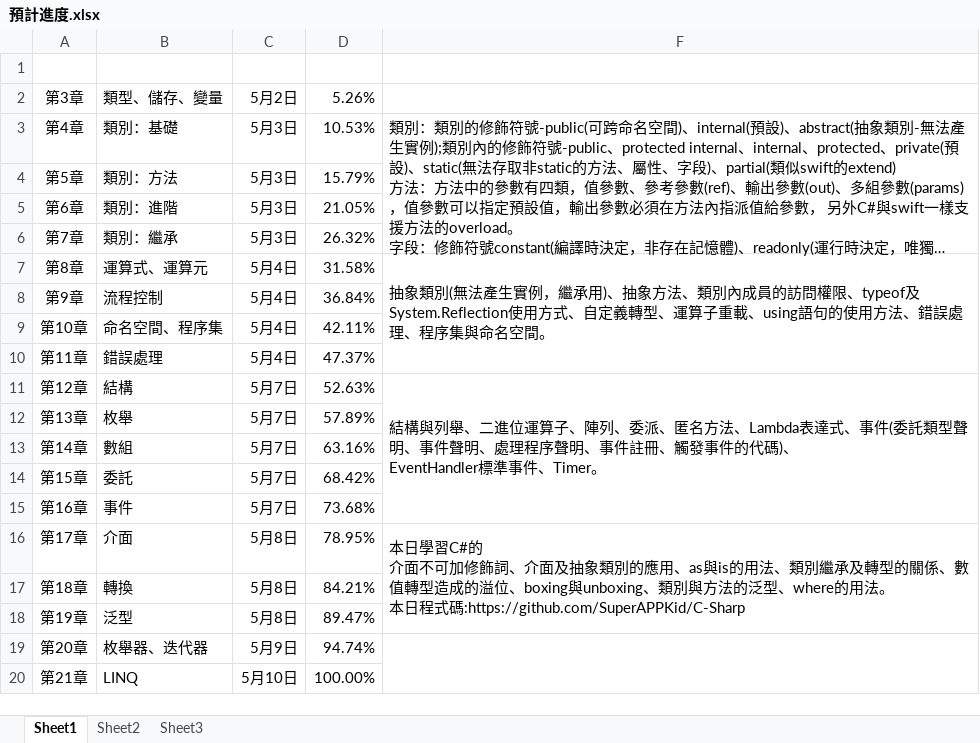
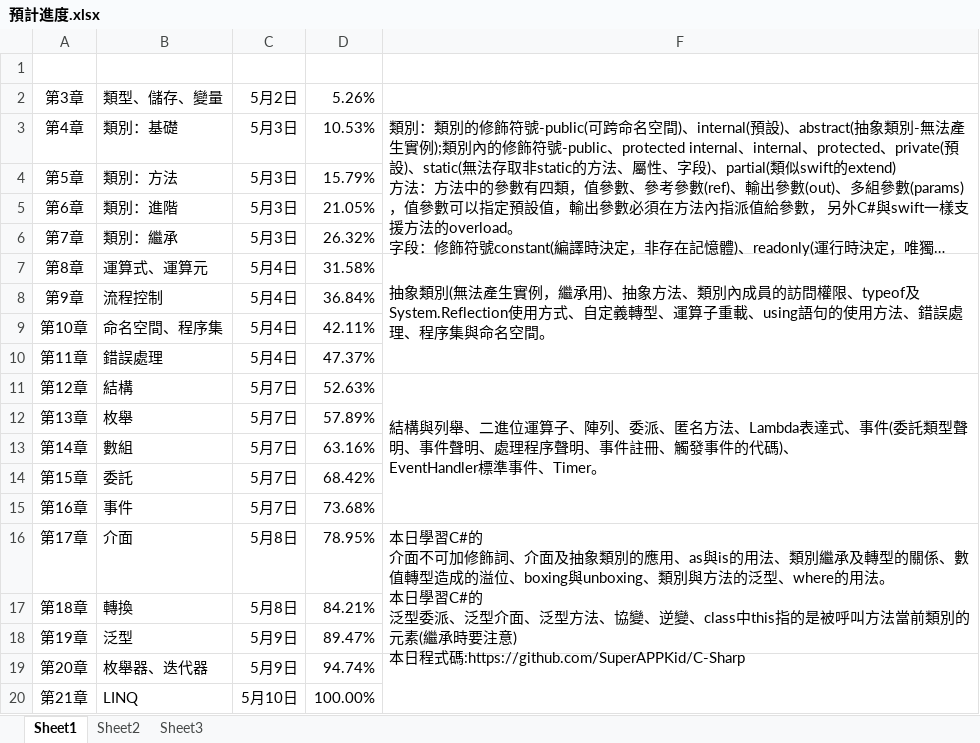
Before and after one commit to SuperAPPKid/C-, an Excel workbook: 預計進度.xlsx, sheet Sheet1, drawn as a sheet; long unchanged cells end in …; values as stored, in another font and other column widths than the file's, no borders; ↵ is a line break in a cell; the diff names each change by its address in the sheet, - before the commit and + after, or states it on an @@ line.

```diff
--- a/預計進度.xlsx (sheet Sheet1)
+++ b/預計進度.xlsx (sheet Sheet1)
-F16: …。 ↵ 本日程式碼:https://github.com/SuperAPPKid/C-Sharp
+F16: …。 ↵ 本日學習C#的 ↵ 泛型委派、泛型介面、泛型方法、協變、逆變、class中this指的是被呼叫方法當前類別的元素(繼承時要注意) ↵ 本日程式碼:https://github.com/SuperAPPKid/C-Sharp
-C18: 5月8日
+C18: 5月9日
```
Also changed, not shown: 25 other files.
